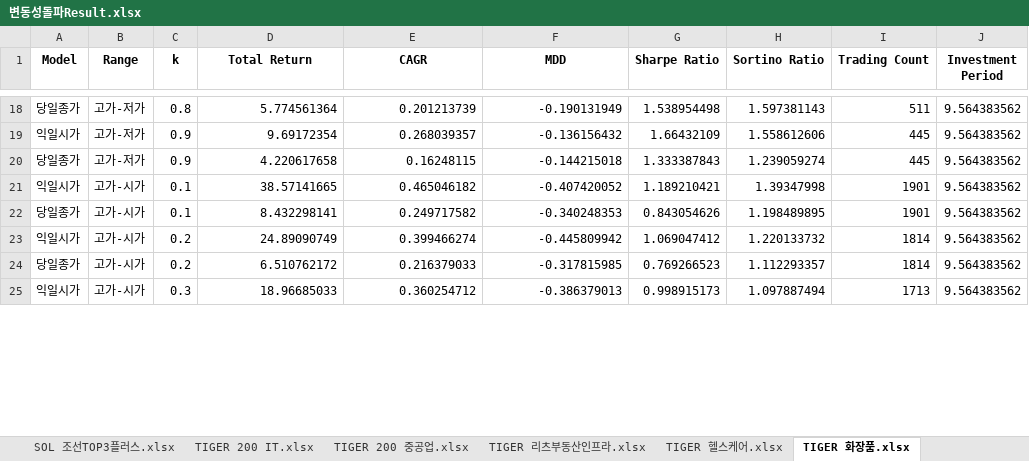
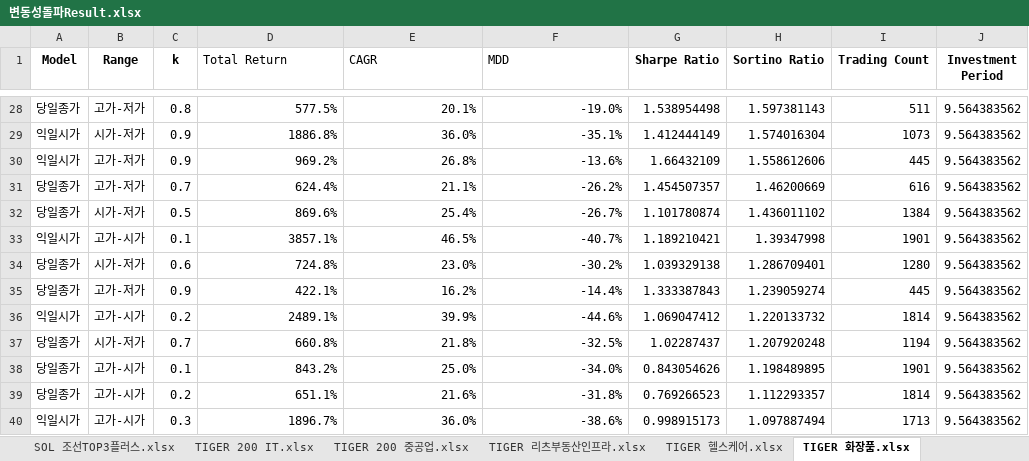
Before and after one commit to zalankr/git_folder, an Excel workbook: SECTOR_ETF/변동성돌파Result.xlsx, sheet TIGER 화장품.xlsx, drawn as a sheet; only a part is shown, gaps mark what is left out; values as stored, in another font and other column widths than the file's, no borders; removed rows and columns are numbered as before the commit, all else as after; the diff covers the shown part only; the diff names each change by its address in the sheet, - before the commit and + after, or states it on an @@ line.

```diff
--- a/SECTOR_ETF/변동성돌파Result.xlsx (sheet TIGER 화장품.xlsx)
+++ b/SECTOR_ETF/변동성돌파Result.xlsx (sheet TIGER 화장품.xlsx)
@@ D1:F1 bold: on → off, alignment: center → left @@
-D28 (Total Return): 5.774561364
+D28 (Total Return): 577.5%
-E28 (CAGR): 0.201213739
+E28 (CAGR): 20.1%
-F28 (MDD): -0.190131949
+F28 (MDD): -19.0%
+row 29: 익일시가 | 시가-저가 | 0.9 | 1886.8% | 36.0% | -35.1% | 1.412444149 | 1.574016304 | 1073 | 9.564383562
-D30 (Total Return): 9.69172354
+D30 (Total Return): 969.2%
-E30 (CAGR): 0.268039357
+E30 (CAGR): 26.8%
-F30 (MDD): -0.136156432
+F30 (MDD): -13.6%
-C31 (k): 0.9
+C31 (k): 0.7
-D31 (Total Return): 4.220617658
+D31 (Total Return): 624.4%
-E31 (CAGR): 0.16248115
+E31 (CAGR): 21.1%
-F31 (MDD): -0.144215018
+F31 (MDD): -26.2%
-G31 (Sharpe Ratio): 1.333387843
+G31 (Sharpe Ratio): 1.454507357
-H31 (Sortino Ratio): 1.239059274
+H31 (Sortino Ratio): 1.46200669
-I31 (Trading Count): 445
+I31 (Trading Count): 616
+row 32: 당일종가 | 시가-저가 | 0.5 | 869.6% | 25.4% | -26.7% | 1.101780874 | 1.436011102 | 1384 | 9.564383562
-D33 (Total Return): 38.57141665
+D33 (Total Return): 3857.1%
-E33 (CAGR): 0.465046182
+E33 (CAGR): 46.5%
-F33 (MDD): -0.407420052
+F33 (MDD): -40.7%
-row 22: 당일종가 | 고가-시가 | 0.1 | 8.432298141 | 0.249717582 | -0.340248353 | 0.843054626 | 1.198489895 | 1901 | 9.564383562
+row 34: 당일종가 | 시가-저가 | 0.6 | 724.8% | 23.0% | -30.2% | 1.039329138 | 1.286709401 | 1280 | 9.564383562
+row 35: 당일종가 | 고가-저가 | 0.9 | 422.1% | 16.2% | -14.4% | 1.333387843 | 1.239059274 | 445 | 9.564383562
-D36 (Total Return): 24.89090749
+D36 (Total Return): 2489.1%
-E36 (CAGR): 0.399466274
+E36 (CAGR): 39.9%
-F36 (MDD): -0.445809942
+F36 (MDD): -44.6%
+row 37: 당일종가 | 시가-저가 | 0.7 | 660.8% | 21.8% | -32.5% | 1.02287437 | 1.207920248 | 1194 | 9.564383562
+row 38: 당일종가 | 고가-시가 | 0.1 | 843.2% | 25.0% | -34.0% | 0.843054626 | 1.198489895 | 1901 | 9.564383562
-D39 (Total Return): 6.510762172
+D39 (Total Return): 651.1%
-E39 (CAGR): 0.216379033
+E39 (CAGR): 21.6%
-F39 (MDD): -0.317815985
+F39 (MDD): -31.8%
-D40 (Total Return): 18.96685033
+D40 (Total Return): 1896.7%
-E40 (CAGR): 0.360254712
+E40 (CAGR): 36.0%
-F40 (MDD): -0.386379013
+F40 (MDD): -38.6%
```
Also changed, not shown: 22 added rows, 27 removed rows, 84 edited cells and cell formats elsewhere in this sheet, sheet KODEX 200.xlsx, sheet KODEX 코스닥150.xlsx, 4 other files.
